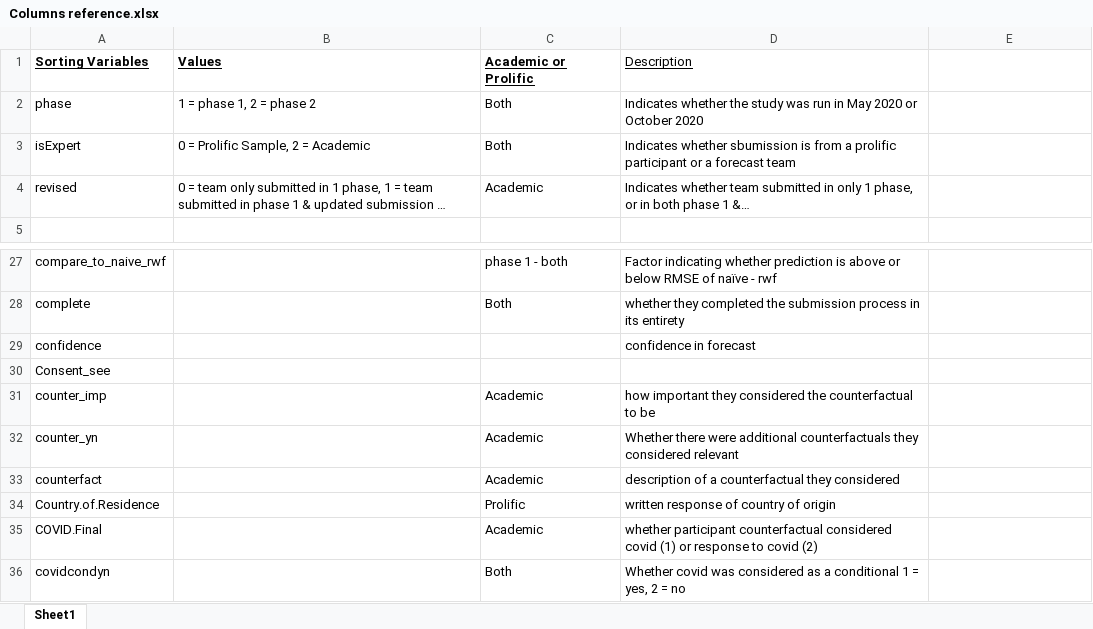
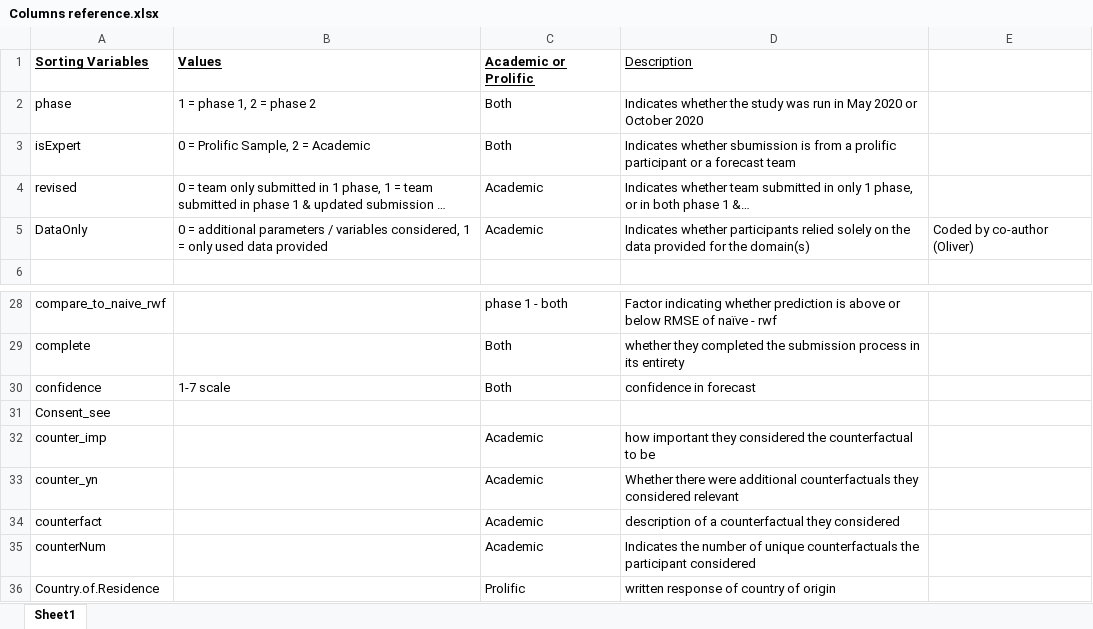
Before and after one commit to grossmania/Forecasting-Tournament, an Excel workbook: Columns reference.xlsx, sheet Sheet1, drawn as a sheet; only a part is shown, gaps mark what is left out; the shorter side is filled out with more unchanged rows; long unchanged cells end in …; values as stored, in another font and other column widths than the file's, no borders; addresses are those after the commit; the diff names each change by its address in the sheet, - before the commit and + after, or states it on an @@ line.

Commit message:
confidence score + DataOnly
Fixed confidence score issue so that the values display correctly.

```diff
--- a/Columns reference.xlsx (sheet Sheet1)
+++ b/Columns reference.xlsx (sheet Sheet1)
+row 5: DataOnly | 0 = additional parameters / variables considered, 1 = only used data provided | Academic | Indicates whether participants relied solely on the data provided for the domain(s) | Coded by co-author (Oliver)
-B30: (empty)
+B30: 1-7 scale
-C30: (empty)
+C30: Both
+row 35: counterNum |  | Academic | Indicates the number of unique counterfactuals the participant considered
```
Also changed, not shown: 9 other files.
